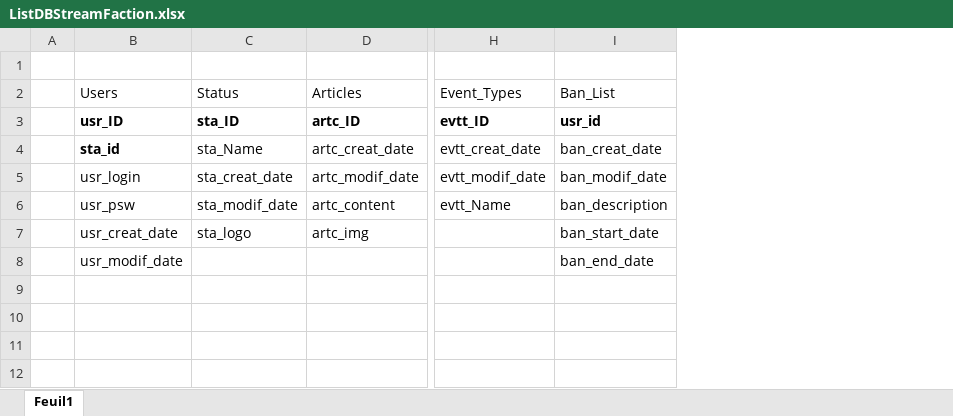
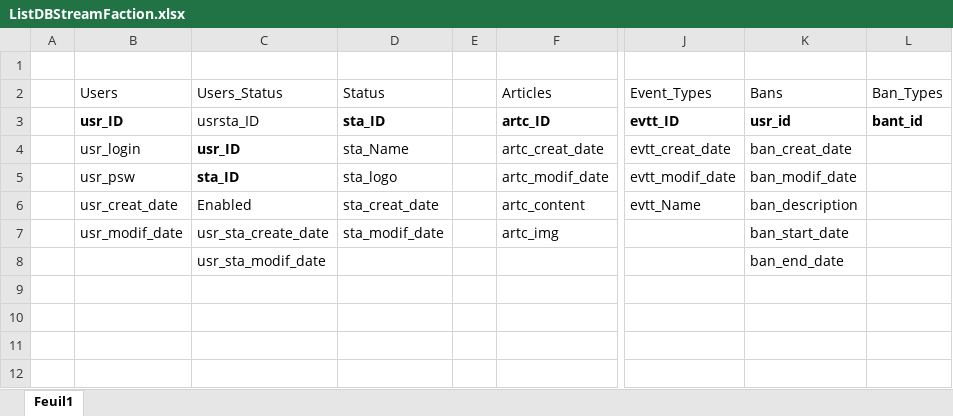
Before and after one commit to VanDrakeSF/StreamFaction, an Excel workbook: Documents/ListDBStreamFaction.xlsx, sheet Feuil1, drawn as a sheet; only a part is shown, gaps mark what is left out; values as stored, in another font and other column widths than the file's, no borders; addresses are those after the commit; the diff names each change by its address in the sheet, - before the commit and + after, or states it on an @@ line.

Commit message:
Update et creation des tables de la base de données

```diff
--- a/Documents/ListDBStreamFaction.xlsx (sheet Feuil1)
+++ b/Documents/ListDBStreamFaction.xlsx (sheet Feuil1)
+column C (Users_Status), rows 3-8: usrsta_ID | usr_ID | sta_ID | Enabled | usr_sta_create_date | usr_sta_modif_date
+column E, empty
+column L (Ban_Types), row 3: bant_id
-K2: Ban_List
+K2: Bans
-B4 (Users): sta_id
+B4 (Users): usr_login
-B4 bold: on
+B4 bold: off
-B5 (Users): usr_login
+B5 (Users): usr_psw
-D5 (Status): sta_creat_date
+D5 (Status): sta_logo
-B6 (Users): usr_psw
+B6 (Users): usr_creat_date
-D6 (Status): sta_modif_date
+D6 (Status): sta_creat_date
-B7 (Users): usr_creat_date
+B7 (Users): usr_modif_date
-D7 (Status): sta_logo
+D7 (Status): sta_modif_date
-B8 (Users): usr_modif_date
+B8 (Users): (empty)
```
Also changed, not shown: 2 other files.
